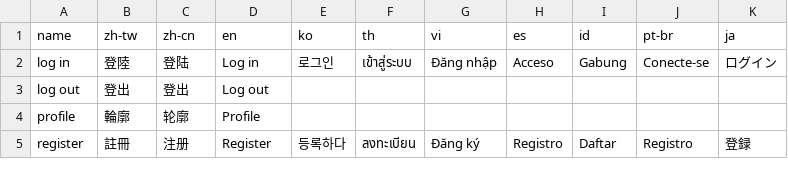
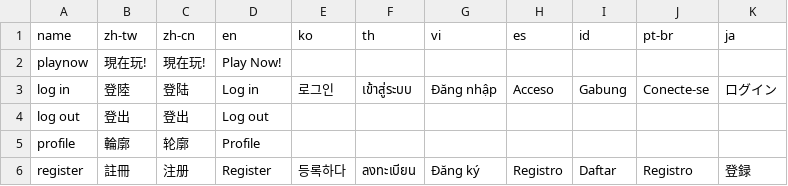
Before and after one commit to yaozakai/gambits, a CSV file: static/csv/translations.csv, drawn as a sheet; only a part is shown.

```diff
--- a/static/csv/translations.csv
+++ b/static/csv/translations.csv
@@ -1,2 +1,3 @@
 name,zh-tw,zh-cn,en,ko,th,vi,es,id,pt-br,ja
+playnow,現在玩!,現在玩!,Play Now!,,,,,,,
 log in,登陸,登陆,Log in,로그인,เข้าสู่ระบบ,Đăng nhập,Acceso,Gabung,Conecte-se,ログイン
```
Also changed, not shown: static/csv/game_list.csv, 7 other files.
